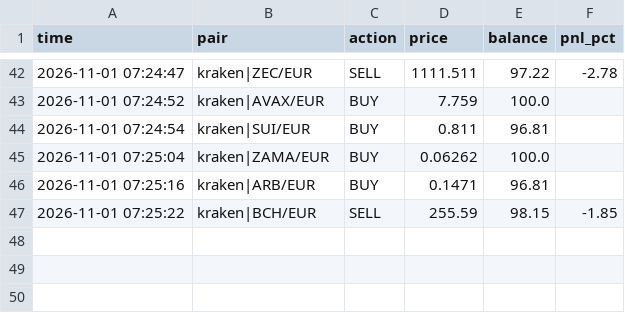
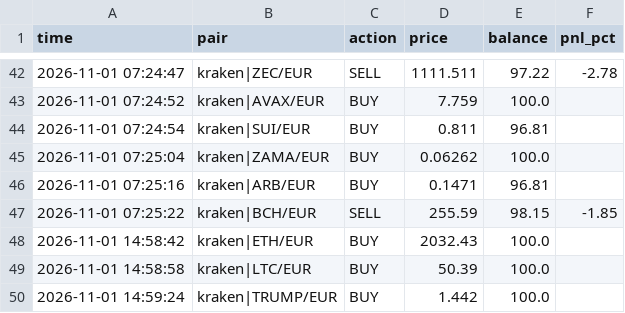
Before and after one commit to GoNowTaxi/Crypto_bot, a CSV file: trades.csv, drawn as a sheet; only a part is shown, gaps mark what is left out; the diff names each change by its address in the sheet, - before the commit and + after, or states it on an @@ line.

```diff
--- a/trades.csv
+++ b/trades.csv
+row 48: 2026-11-01 14:58:42 | kraken|ETH/EUR | BUY | 2032.43 | 100.0
+row 49: 2026-11-01 14:58:58 | kraken|LTC/EUR | BUY | 50.39 | 100.0
+row 50: 2026-11-01 14:59:24 | kraken|TRUMP/EUR | BUY | 1.442 | 100.0
```
Also changed, not shown: 1 other file.
